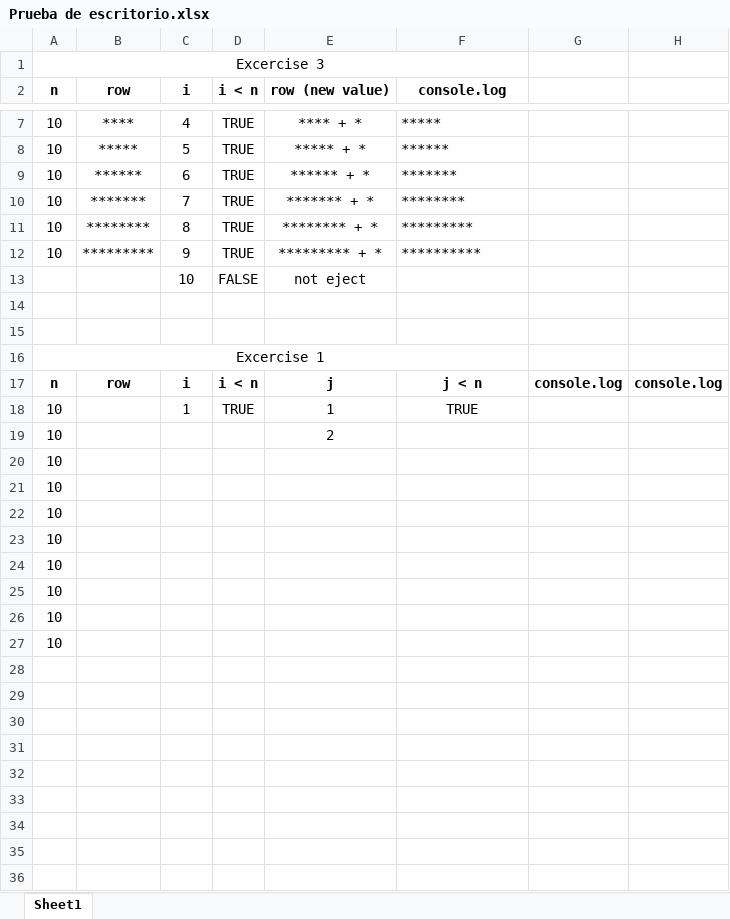
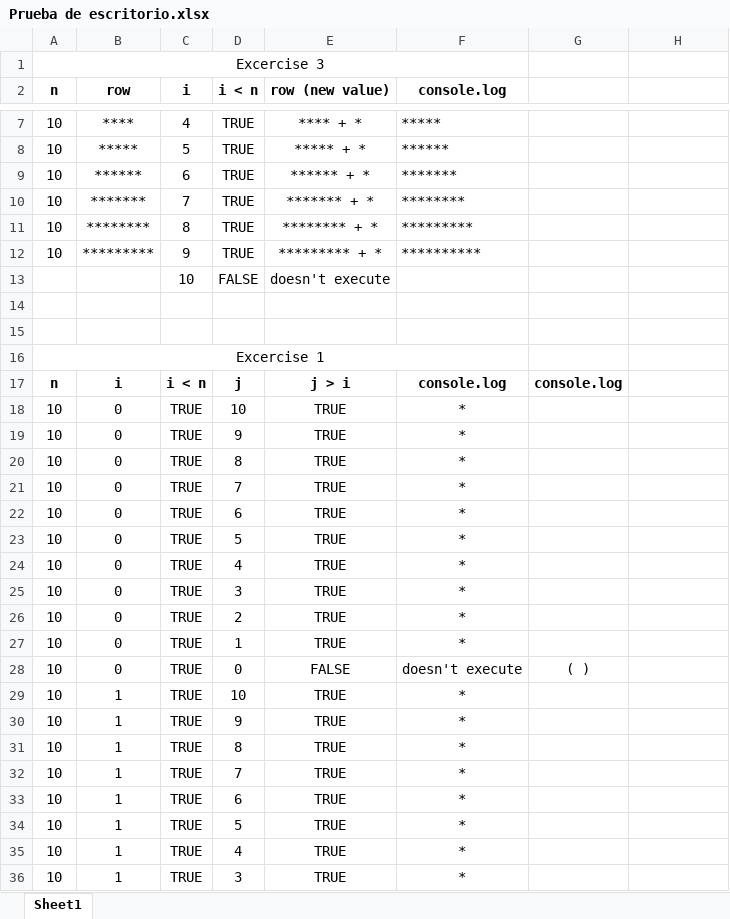
Before and after one commit to elvizcacho/tuix, an Excel workbook: class17/Homework/Prueba de escritorio.xlsx, sheet Sheet1, drawn as a sheet; only a part is shown, gaps mark what is left out; values as stored, in another font and other column widths than the file's, no borders; removed rows and columns are numbered as before the commit, all else as after; the diff covers the shown part only; the diff names each change by its address in the sheet, - before the commit and + after, or states it on an @@ line.

```diff
--- a/class17/Homework/Prueba de escritorio.xlsx (sheet Sheet1)
+++ b/class17/Homework/Prueba de escritorio.xlsx (sheet Sheet1)
-E13 (row (new value)): not eject
+E13 (row (new value)): doesn't execute
-row 17: n | row | i | i < n | j | j < n | console.log | console.log
-row 18: 10 |  | 1 | TRUE | 1 | TRUE
-row 19: 10 |  |  |  | 2
-row 20: 10
-row 21: 10
-row 22: 10
-row 23: 10
-row 24: 10
-row 25: 10
-row 26: 10
-row 27: 10
+row 17: n | i | i < n | j | j > i | console.log | console.log
+row 18: 10 | 0 | TRUE | 10 | TRUE | *
+row 19: 10 | 0 | TRUE | 9 | TRUE | *
+row 20: 10 | 0 | TRUE | 8 | TRUE | *
+row 21: 10 | 0 | TRUE | 7 | TRUE | *
+row 22: 10 | 0 | TRUE | 6 | TRUE | *
+row 23: 10 | 0 | TRUE | 5 | TRUE | *
+row 24: 10 | 0 | TRUE | 4 | TRUE | *
+row 25: 10 | 0 | TRUE | 3 | TRUE | *
+row 26: 10 | 0 | TRUE | 2 | TRUE | *
+row 27: 10 | 0 | TRUE | 1 | TRUE | *
+row 28: 10 | 0 | TRUE | 0 | FALSE | doesn't execute | ( )
+row 29: 10 | 1 | TRUE | 10 | TRUE | *
+row 30: 10 | 1 | TRUE | 9 | TRUE | *
+row 31: 10 | 1 | TRUE | 8 | TRUE | *
+row 32: 10 | 1 | TRUE | 7 | TRUE | *
+row 33: 10 | 1 | TRUE | 6 | TRUE | *
+row 34: 10 | 1 | TRUE | 5 | TRUE | *
+row 35: 10 | 1 | TRUE | 4 | TRUE | *
+row 36: 10 | 1 | TRUE | 3 | TRUE | *
```
Also changed, not shown: 2 added rows elsewhere in this sheet, 1 other file.
